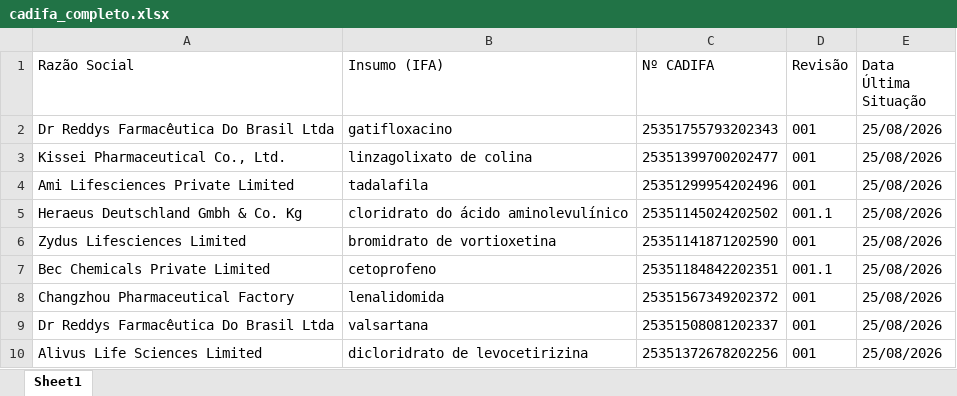
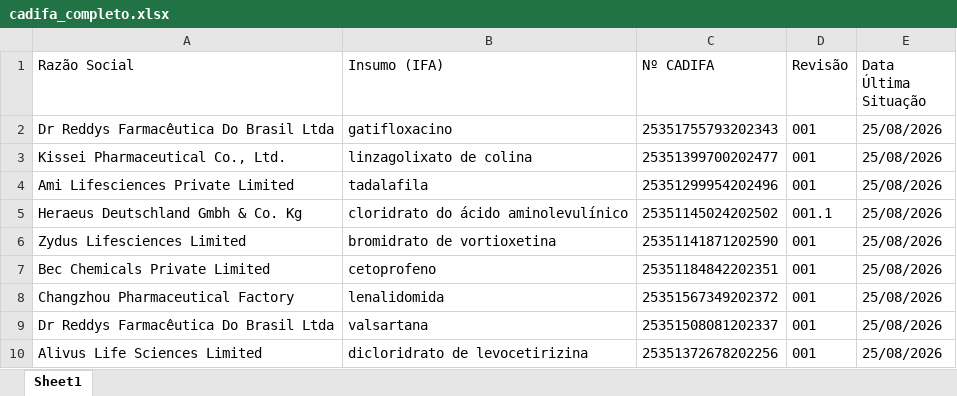
Before and after one commit to anastorion-oss/anvisa_monitorcadifa_withoutPA, an Excel workbook: cadifa_completo.xlsx, sheet Sheet1, drawn as a sheet; only a part is shown; values as stored, in another font and other column widths than the file's, no borders; the diff names each change by its address in the sheet, - before the commit and + after, or states it on an @@ line.

```diff
--- a/cadifa_completo.xlsx (sheet Sheet1)
+++ b/cadifa_completo.xlsx (sheet Sheet1)
-D7 (Revisão): 001.1
+D7 (Revisão): 001
```
Also changed, not shown: cadifa_completo_anterior.xlsx, novas_cadifas.xlsx, 1 other file.
